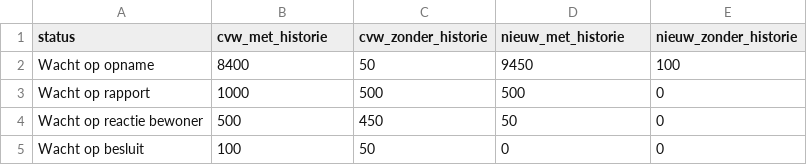
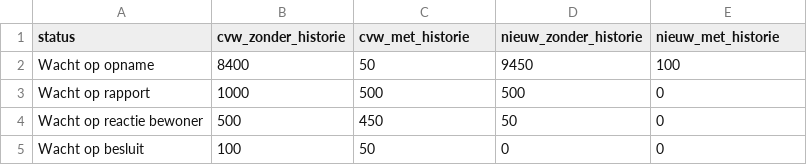
Before and after one commit to Joera/graphs, a CSV file: dummy_data_procedure.csv, drawn as a sheet.

Commit message:
zzz

```diff
--- a/dummy_data_procedure.csv
+++ b/dummy_data_procedure.csv
@@ -1,2 +1,2 @@
-status,cvw_met_historie,cvw_zonder_historie,nieuw_met_historie,nieuw_zonder_historie
+status,cvw_zonder_historie,cvw_met_historie,nieuw_zonder_historie,nieuw_met_historie
 Wacht op opname,8400,50,9450,100
```
